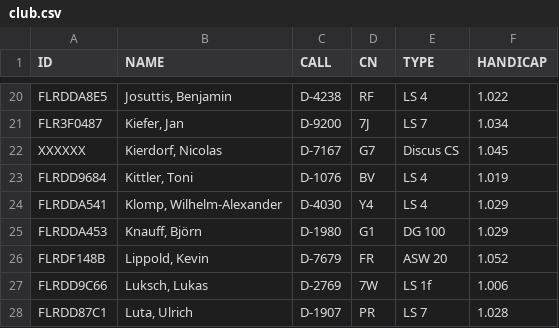
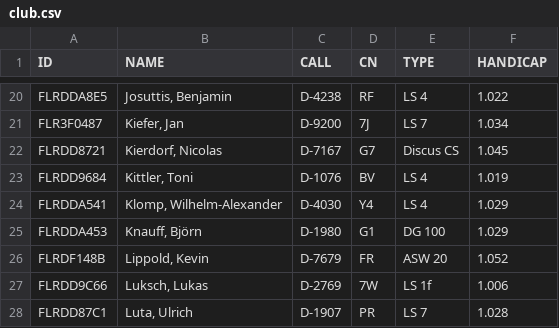
Before and after one commit to wildedan/livescoring, a CSV file: club.csv, drawn as a sheet; only a part is shown, gaps mark what is left out.

Commit message:
Update club.csv

```diff
--- a/club.csv
+++ b/club.csv
@@ -21,3 +21,3 @@ FLRDDA8E5,"Josuttis, Benjamin",D-4238,RF,LS 4,1.022
 FLR3F0487,"Kiefer, Jan",D-9200,7J,LS 7,1.034
-XXXXXX,"Kierdorf, Nicolas",D-7167,G7,Discus CS,1.045
+FLRDD8721,"Kierdorf, Nicolas",D-7167,G7,Discus CS,1.045
 FLRDD9684,"Kittler, Toni",D-1076,BV,LS 4,1.019
```
